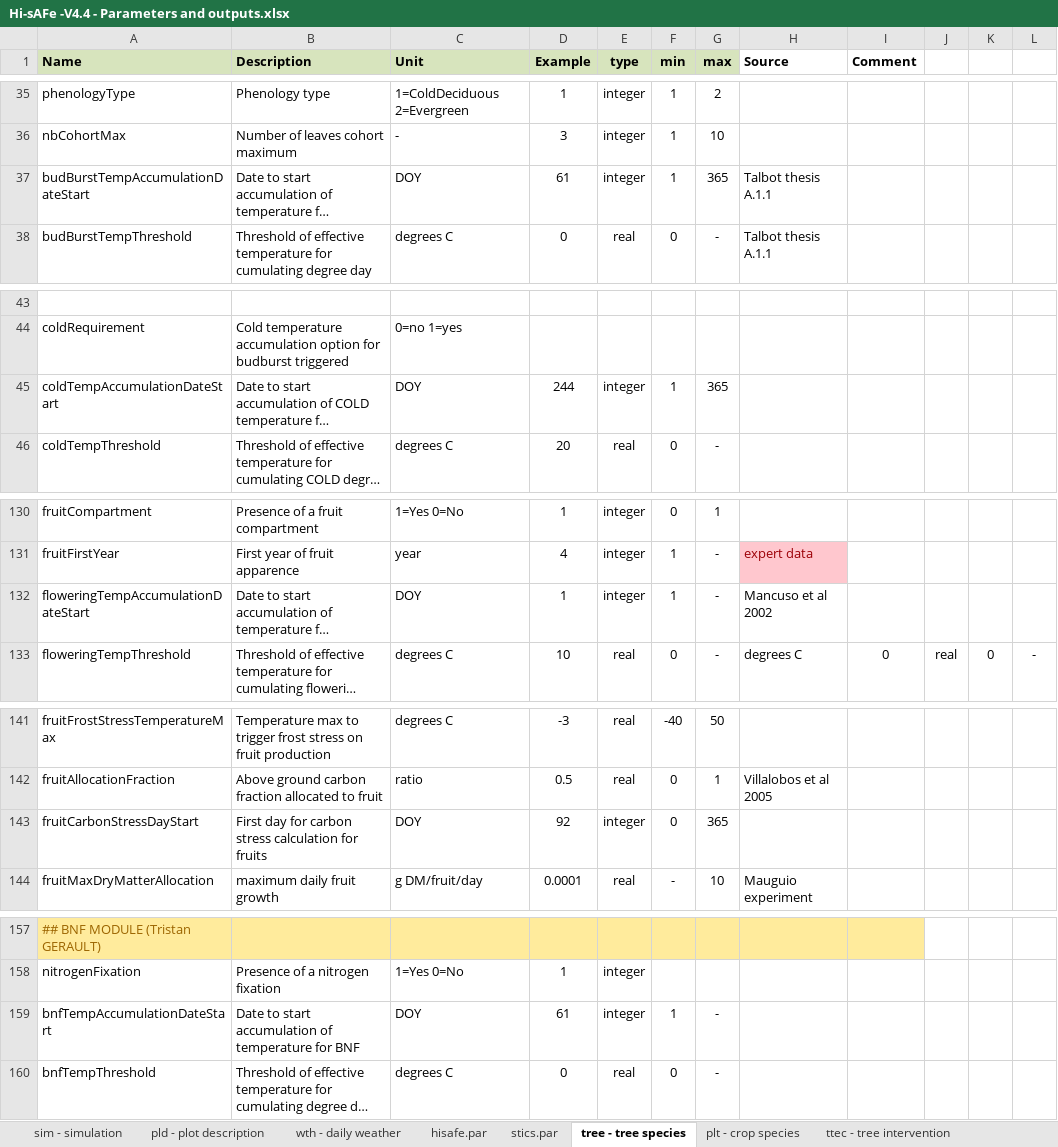
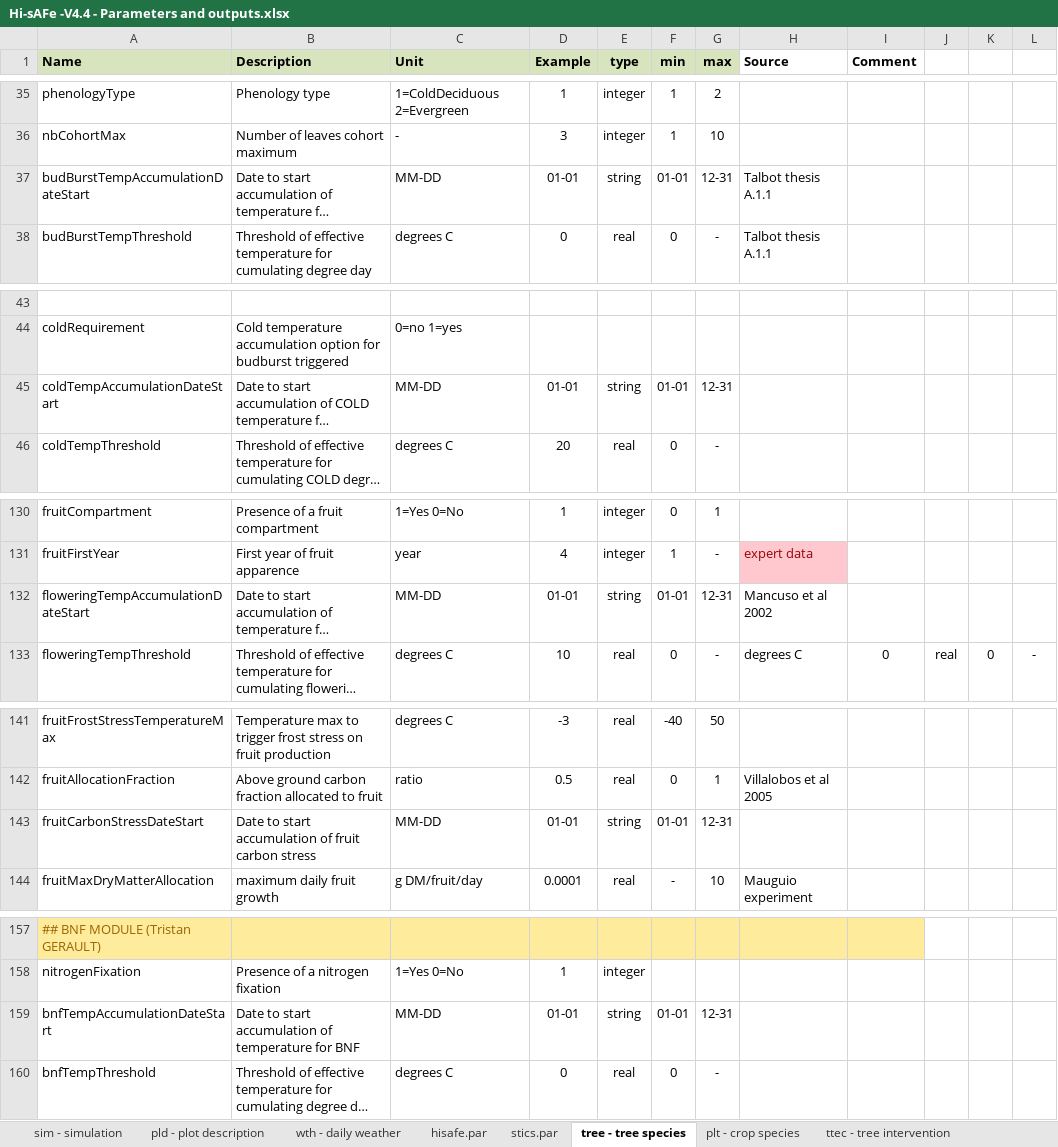
Before and after one commit to hisafe/hisafe, an Excel workbook: manuals/Hi-sAFe -V4.4 - Parameters and outputs.xlsx, sheet tree - tree species, drawn as a sheet; only a part is shown, gaps mark what is left out; long unchanged cells end in …; values as stored, in another font and other column widths than the file's, no borders; removed rows and columns are numbered as before the commit, all else as after; the diff names each change by its address in the sheet, - before the commit and + after, or states it on an @@ line.

Commit message:
Add files via upload

```diff
--- a/manuals/Hi-sAFe -V4.4 - Parameters and outputs.xlsx (sheet tree - tree species)
+++ b/manuals/Hi-sAFe -V4.4 - Parameters and outputs.xlsx (sheet tree - tree species)
-C37 (Unit): DOY
+C37 (Unit): MM-DD
-D37 (Example): 61
+D37 (Example): 01-01
-E37 (type): integer
+E37 (type): string
-F37 (min): 1
+F37 (min): 01-01
-G37 (max): 365
+G37 (max): 12-31
-C45 (Unit): DOY
+C45 (Unit): MM-DD
-D45 (Example): 244
+D45 (Example): 01-01
-E45 (type): integer
+E45 (type): string
-F45 (min): 1
+F45 (min): 01-01
-G45 (max): 365
+G45 (max): 12-31
-C132 (Unit): DOY
+C132 (Unit): MM-DD
-D132 (Example): 1
+D132 (Example): 01-01
-E132 (type): integer
+E132 (type): string
-F132 (min): 1
+F132 (min): 01-01
-G132 (max): -
+G132 (max): 12-31
-row 143: fruitCarbonStressDayStart | First day for carbon stress calculation for fruits | DOY | 92 | integer | 0 | 365
+row 143: fruitCarbonStressDateStart | Date to start accumulation of fruit carbon stress | MM-DD | 01-01 | string | 01-01 | 12-31
-C159 (Unit): DOY
+C159 (Unit): MM-DD
-D159 (Example): 61
+D159 (Example): 01-01
-E159 (type): integer
+E159 (type): string
-F159 (min): 1
+F159 (min): 01-01
-G159 (max): -
+G159 (max): 12-31
```
